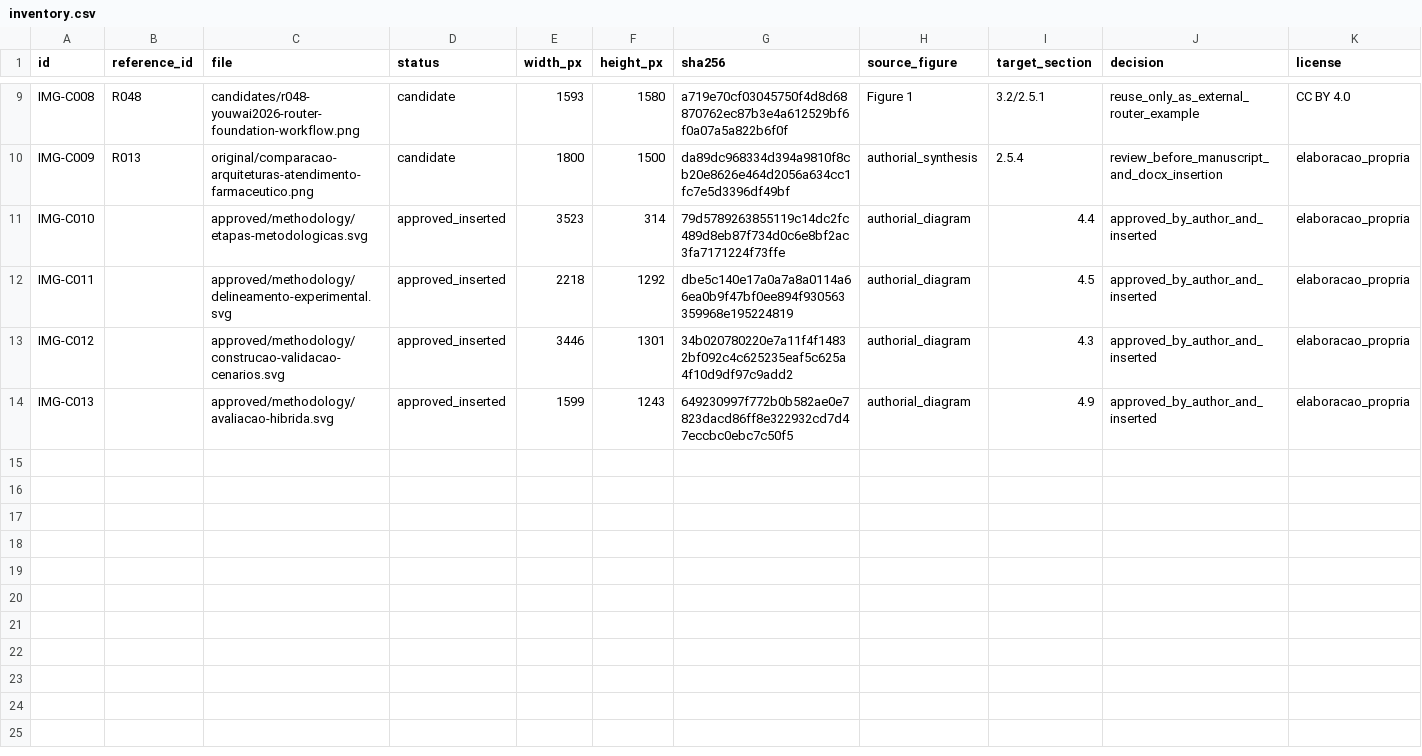
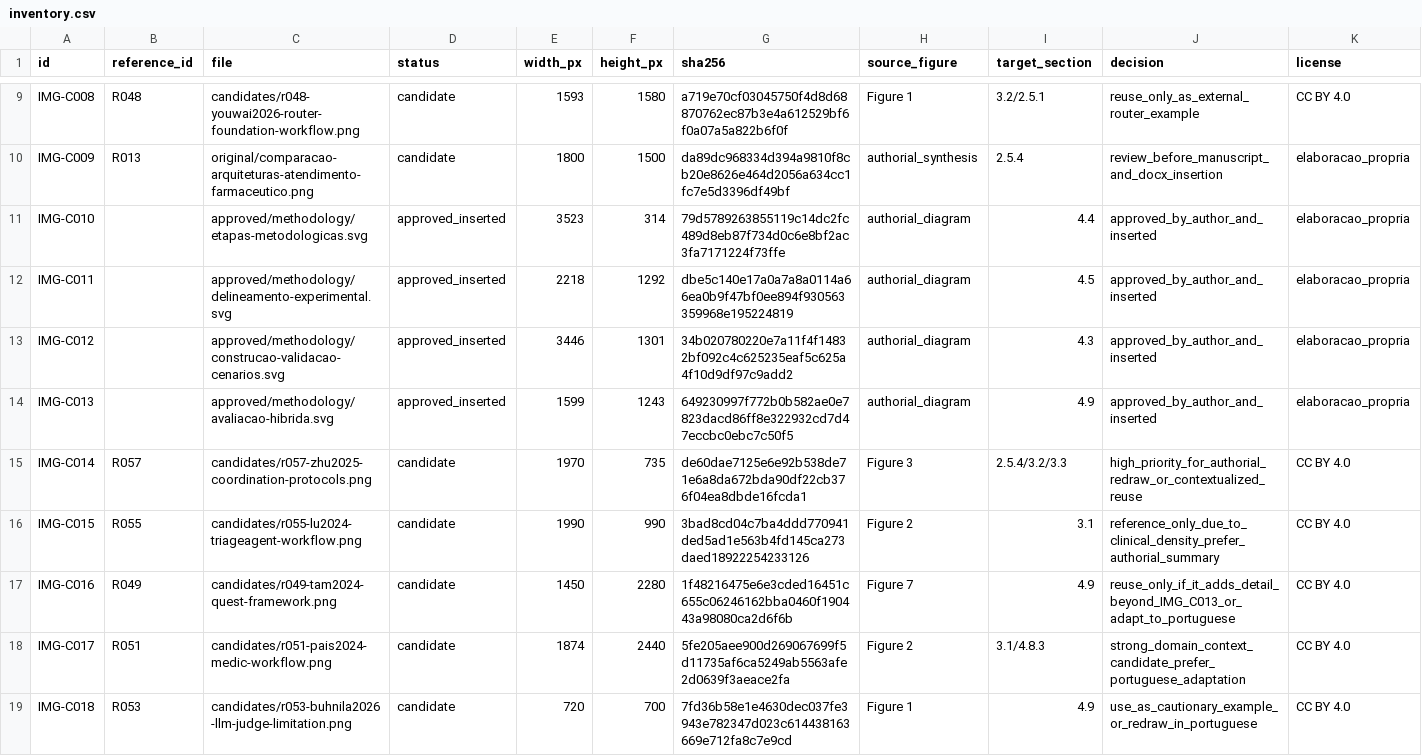
Before and after one commit to KaiqueGovani/multi-agent-bench, a CSV file: docs/tcc/figures/inventory.csv, drawn as a sheet; only a part is shown, gaps mark what is left out; rows hold the shown columns only; the diff names each change by its address in the sheet, - before the commit and + after, or states it on an @@ line.

```diff
--- a/docs/tcc/figures/inventory.csv
+++ b/docs/tcc/figures/inventory.csv
+row 15: IMG-C014 | R057 | candidates/r057-zhu2025-coordination-protocols.png | candidate | 1970 | 735 | de60dae7125e6e92b538de71e6a8da672bda90df22cb376f04ea8dbde16fcda1 | Figure 3 | 2.5.4/3.2/3.3 | high_priority_for_authorial_redraw_or_contextualized_reuse | CC BY 4.0
+row 16: IMG-C015 | R055 | candidates/r055-lu2024-triageagent-workflow.png | candidate | 1990 | 990 | 3bad8cd04c7ba4ddd770941ded5ad1e563b4fd145ca273daed18922254233126 | Figure 2 | 3.1 | reference_only_due_to_clinical_density_prefer_authorial_summary | CC BY 4.0
+row 17: IMG-C016 | R049 | candidates/r049-tam2024-quest-framework.png | candidate | 1450 | 2280 | 1f48216475e6e3cded16451c655c06246162bba0460f190443a98080ca2d6f6b | Figure 7 | 4.9 | reuse_only_if_it_adds_detail_beyond_IMG_C013_or_adapt_to_portuguese | CC BY 4.0
+row 18: IMG-C017 | R051 | candidates/r051-pais2024-medic-workflow.png | candidate | 1874 | 2440 | 5fe205aee900d269067699f5d11735af6ca5249ab5563afe2d0639f3aeace2fa | Figure 2 | 3.1/4.8.3 | strong_domain_context_candidate_prefer_portuguese_adaptation | CC BY 4.0
+row 19: IMG-C018 | R053 | candidates/r053-buhnila2026-llm-judge-limitation.png | candidate | 720 | 700 | 7fd36b58e1e4630dec037fe3943e782347d023c614438163669e712fa8c7e9cd | Figure 1 | 4.9 | use_as_cautionary_example_or_redraw_in_portuguese | CC BY 4.0
```
Also changed, not shown: 9 other files.
